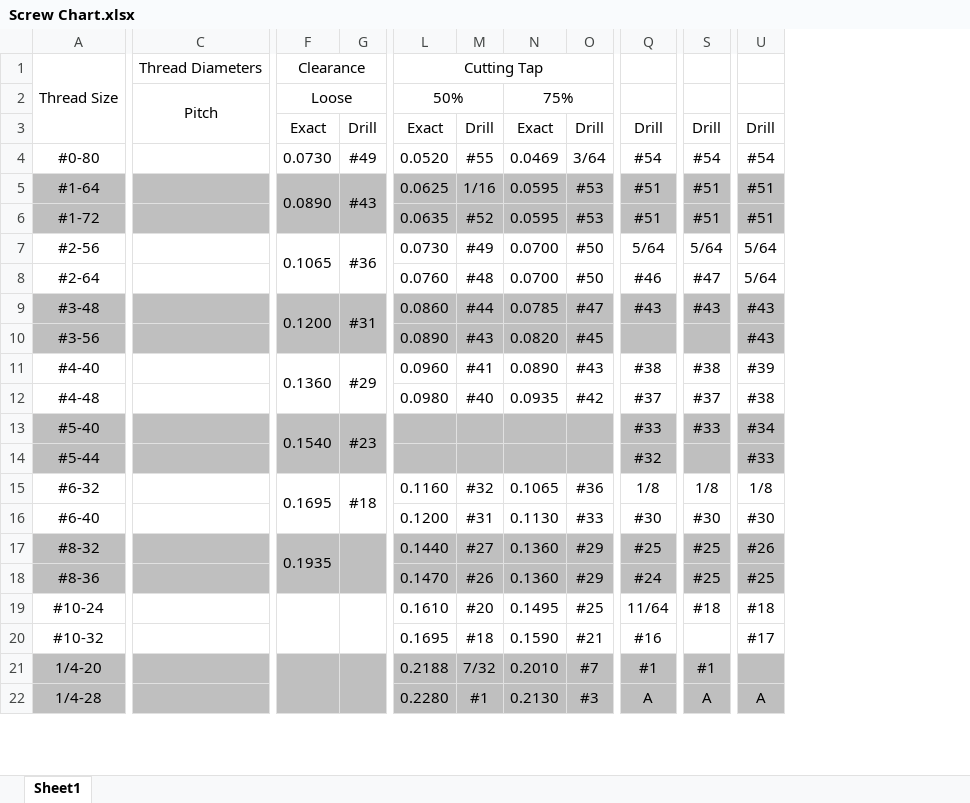
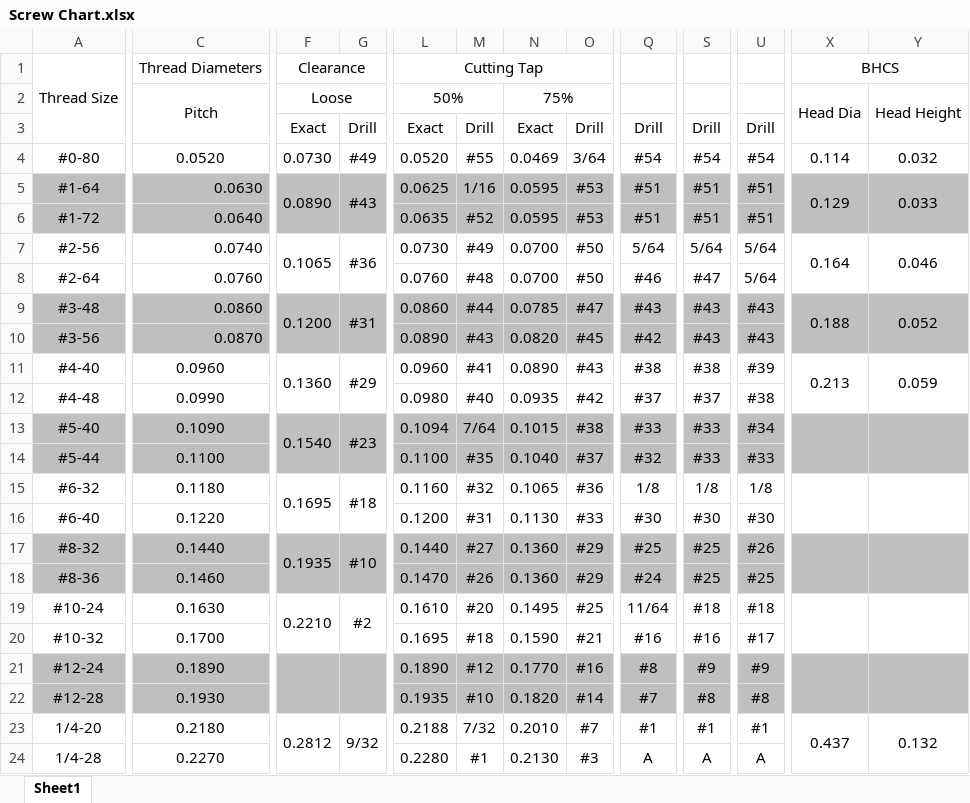
Before and after one commit to carlosgj/Reference, an Excel workbook: Screw Chart.xlsx, sheet Sheet1, drawn as a sheet; only a part is shown, gaps mark what is left out; values as stored, in another font and other column widths than the file's, no borders; conditional formats not drawn; removed rows and columns are numbered as before the commit, all else as after; rows hold the shown columns only; the diff covers the shown part only; the diff names each change by its address in the sheet, - before the commit and + after, or states it on an @@ line.

Commit message:
Update Screw Chart.xlsx

```diff
--- a/Screw Chart.xlsx (sheet Sheet1)
+++ b/Screw Chart.xlsx (sheet Sheet1)
-column C, rows 1-2: Thread Diameters | Pitch
+column C, rows 1-20: Thread Diameters | Pitch |  | 0.0520 | 0.0630 | 0.0640 | 0.0740 | 0.0760 | 0.0860 | 0.0870 | 0.0960 | 0.0990 | 0.1090 | 0.1100 | 0.1180 | 0.1220 | 0.1440 | 0.1460 | 0.1630 | 0.1700; rows 23-24: 0.2180 | 0.2270
+column X, rows 1-11: BHCS | Head Dia |  | 0.114 | 0.129 |  | 0.164 |  | 0.188 |  | 0.213; row 23: 0.437
+column Y, rows 2-11: Head Height |  | 0.032 | 0.033 |  | 0.046 |  | 0.052 |  | 0.059; row 23: 0.132
-Q10: (empty)
+Q10: #42
-S10: (empty)
+S10: #43
-L13: (empty)
+L13: 0.1094
-M13: (empty)
+M13: 7/64
-N13: (empty)
+N13: 0.1015
-O13: (empty)
+O13: #38
-L14: (empty)
+L14: 0.1100
-M14: (empty)
+M14: #35
-N14: (empty)
+N14: 0.1040
-O14: (empty)
+O14: #37
-S14: (empty)
+S14: #33
-G17: (empty)
+G17: #10
-F19: (empty)
+F19: 0.2210
-G19: (empty)
+G19: #2
-S20: (empty)
+S20: #16
+row 21: #12-24 | 0.1890 |  |  | 0.1890 | #12 | 0.1770 | #16 | #8 | #9 | #9
+row 22: #12-28 | 0.1930 |  |  | 0.1935 | #10 | 0.1820 | #14 | #7 | #8 | #8
-A23:A24 fill: #BFBFBF
+A23:A24 fill: none
-F23:U24 fill: #BFBFBF
+F23:U24 fill: none
-F23: (empty)
+F23: 0.2812
-G23: (empty)
+G23: 9/32
-U23: (empty)
+U23: #1
```
Also changed, not shown: 50 edited cells and cell formats elsewhere in this sheet.
